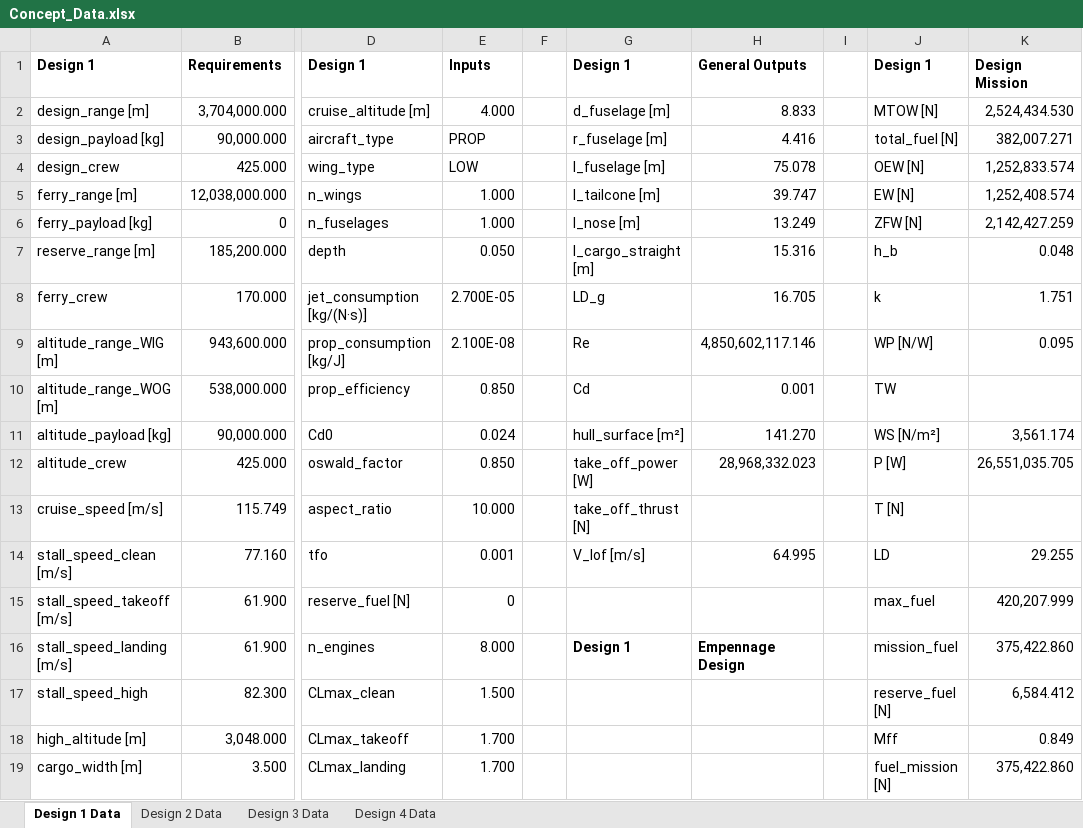
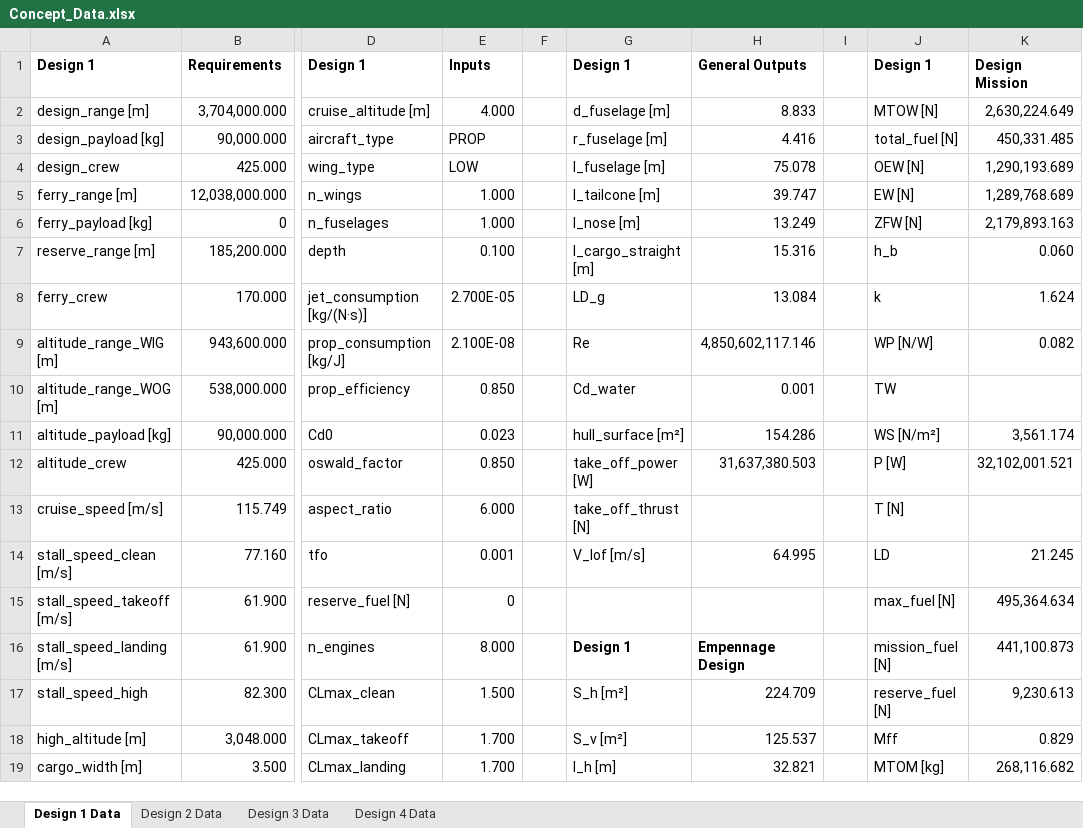
Before and after one commit to PaSieg0/Ekranoplan-DSE, an Excel workbook: Concept_Data.xlsx, sheet Design 1 Data, drawn as a sheet; only a part is shown, gaps mark what is left out; values as stored, in another font and other column widths than the file's, no borders; the diff covers the shown part only; the diff names each change by its address in the sheet, - before the commit and + after, or states it on an @@ line.

Commit message:
Update design parameters across multiple JSON files to improve performance metrics
- Increased propeller efficiency and adjusted drag coefficients in design2.json, design3.json, and design4.json.
- Modified various weight and fuel parameters to reflect updated calculations in design2.json, design3.json, and design4.json.
- Fine-tuned aerodynamic characteristics such as wing design and center of gravity ranges in design2.json, design3.json, and design4.json.
- Adjusted take-off power and thrust values for better alignment with performance expectations in design3.json and design4.json.
- Ensured consistency in fuel economy and reserve fuel calculations across all design files.

```diff
--- a/Concept_Data.xlsx (sheet Design 1 Data)
+++ b/Concept_Data.xlsx (sheet Design 1 Data)
-K2: 2,524,434.530
+K2: 2,630,224.649
-K3: 382,007.271
+K3: 450,331.485
-K4: 1,252,833.574
+K4: 1,290,193.689
-K5: 1,252,408.574
+K5: 1,289,768.689
-K6: 2,142,427.259
+K6: 2,179,893.163
-E7: 0.050
+E7: 0.100
-K7: 0.048
+K7: 0.060
-H8: 16.705
+H8: 13.084
-K8: 1.751
+K8: 1.624
-K9: 0.095
+K9: 0.082
-G10: Cd
+G10: Cd_water
-E11: 0.024
+E11: 0.023
-H11: 141.270
+H11: 154.286
-H12: 28,968,332.023
+H12: 31,637,380.503
-K12: 26,551,035.705
+K12: 32,102,001.521
-E13: 10.000
+E13: 6.000
-K14: 29.255
+K14: 21.245
-J15: max_fuel
+J15: max_fuel [N]
-K15: 420,207.999
+K15: 495,364.634
-J16: mission_fuel
+J16: mission_fuel [N]
-K16: 375,422.860
+K16: 441,100.873
-G17: (empty)
+G17: S_h [m²]
-H17: (empty)
+H17: 224.709
-K17: 6,584.412
+K17: 9,230.613
-G18: (empty)
+G18: S_v [m²]
-H18: (empty)
+H18: 125.537
-K18: 0.849
+K18: 0.829
-G19: (empty)
+G19: l_h [m]
-H19: (empty)
+H19: 32.821
-J19: fuel_mission [N]
+J19: MTOM [kg]
-K19: 375,422.860
+K19: 268,116.682
```
Also changed, not shown: 1 added row, 1 removed row and 43 edited cells elsewhere in this sheet, sheet Design 3 Data, sheet Design 2 Data, sheet Design 4 Data, 4 other files.
